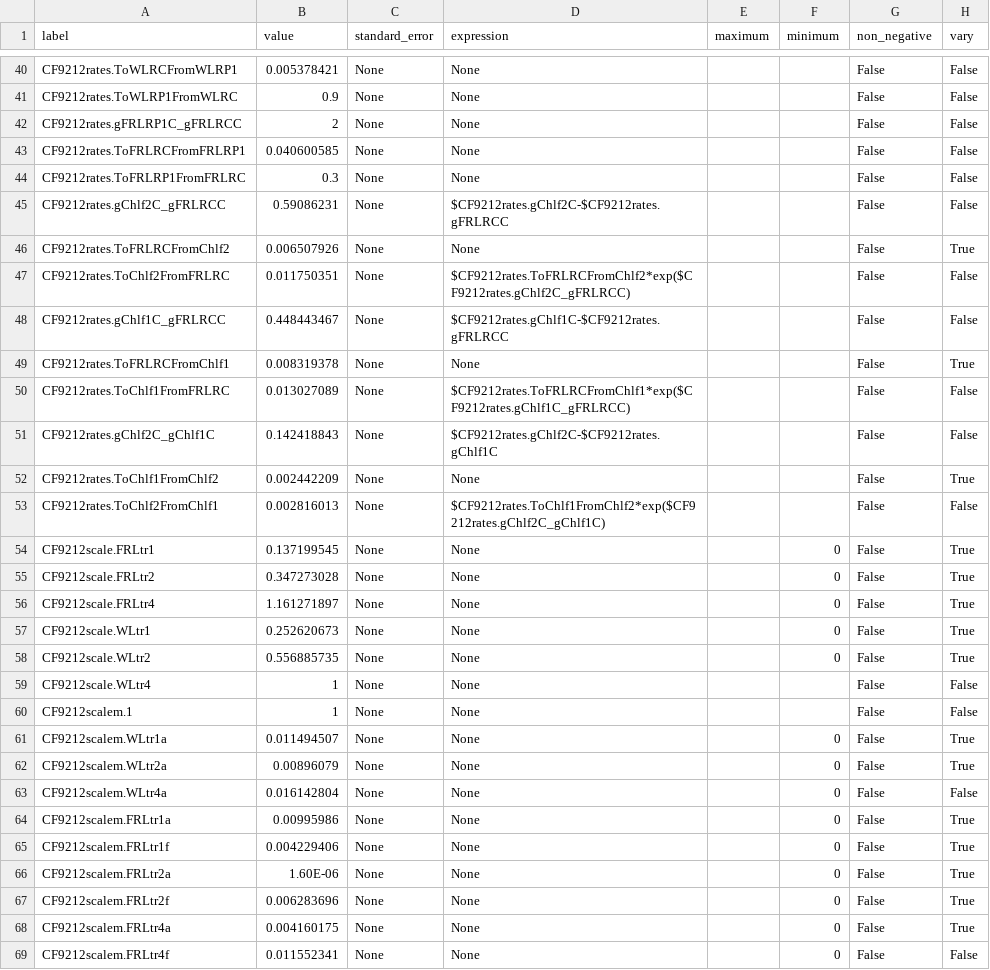
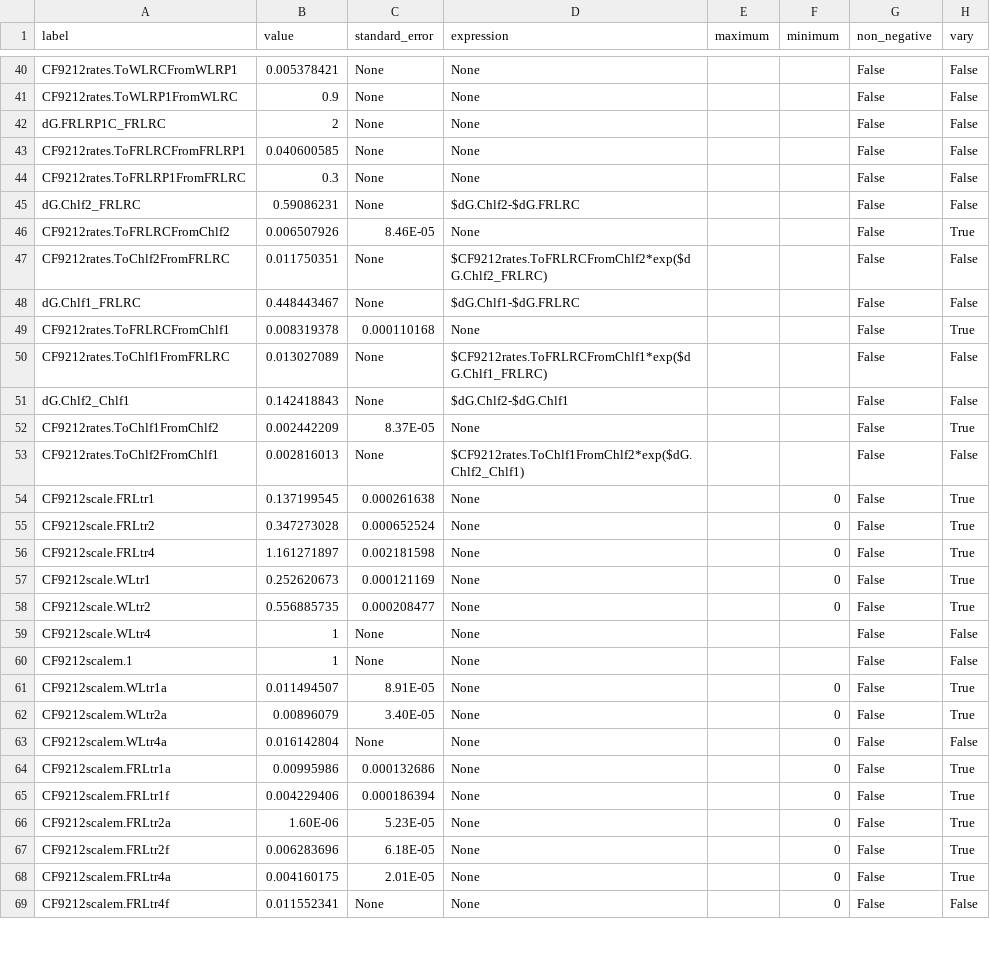
Before and after one commit to ism200/pygta-protocol-streak-PS1, a CSV file: streak/models/targetFRL_WLstep4_PSI_CF9212_streak_target_dispRP2.csv, drawn as a sheet; only a part is shown, gaps mark what is left out; the diff covers the shown part only.

```diff
--- a/streak/models/targetFRL_WLstep4_PSI_CF9212_streak_target_dispRP2.csv
+++ b/streak/models/targetFRL_WLstep4_PSI_CF9212_streak_target_dispRP2.csv
@@ -41,29 +41,29 @@ CF9212rates.ToWLRCFromWLRP1,0.005378421,None,None,,,False,False
 CF9212rates.ToWLRP1FromWLRC,0.9,None,None,,,False,False
-CF9212rates.gFRLRP1C_gFRLRCC,2,None,None,,,False,False
+dG.FRLRP1C_FRLRC,2,None,None,,,False,False
 CF9212rates.ToFRLRCFromFRLRP1,0.040600585,None,None,,,False,False
 CF9212rates.ToFRLRP1FromFRLRC,0.3,None,None,,,False,False
-CF9212rates.gChlf2C_gFRLRCC,0.59086231,None,$CF9212rates.gChlf2C-$CF9212rates.gFRLRCC,,,False,False
-CF9212rates.ToFRLRCFromChlf2,0.006507926,None,None,,,False,True
-CF9212rates.ToChlf2FromFRLRC,0.011750351,None,$CF9212rates.ToFRLRCFromChlf2*exp($CF9212rates.gChlf2C_gFRLRCC),,,False,False
-CF9212rates.gChlf1C_gFRLRCC,0.448443467,None,$CF9212rates.gChlf1C-$CF9212rates.gFRLRCC,,,False,False
-CF9212rates.ToFRLRCFromChlf1,0.008319378,None,None,,,False,True
-CF9212rates.ToChlf1FromFRLRC,0.013027089,None,$CF9212rates.ToFRLRCFromChlf1*exp($CF9212rates.gChlf1C_gFRLRCC),,,False,False
-CF9212rates.gChlf2C_gChlf1C,0.142418843,None,$CF9212rates.gChlf2C-$CF9212rates.gChlf1C,,,False,False
-CF9212rates.ToChlf1FromChlf2,0.002442209,None,None,,,False,True
-CF9212rates.ToChlf2FromChlf1,0.002816013,None,$CF9212rates.ToChlf1FromChlf2*exp($CF9212rates.gChlf2C_gChlf1C),,,False,False
-CF9212scale.FRLtr1,0.137199545,None,None,,0,False,True
-CF9212scale.FRLtr2,0.347273028,None,None,,0,False,True
-CF9212scale.FRLtr4,1.161271897,None,None,,0,False,True
-CF9212scale.WLtr1,0.252620673,None,None,,0,False,True
-CF9212scale.WLtr2,0.556885735,None,None,,0,False,True
+dG.Chlf2_FRLRC,0.59086231,None,$dG.Chlf2-$dG.FRLRC,,,False,False
+CF9212rates.ToFRLRCFromChlf2,0.006507926,8.46E-05,None,,,False,True
+CF9212rates.ToChlf2FromFRLRC,0.011750351,None,$CF9212rates.ToFRLRCFromChlf2*exp($dG.Chlf2_FRLRC),,,False,False
+dG.Chlf1_FRLRC,0.448443467,None,$dG.Chlf1-$dG.FRLRC,,,False,False
+CF9212rates.ToFRLRCFromChlf1,0.008319378,0.000110168,None,,,False,True
+CF9212rates.ToChlf1FromFRLRC,0.013027089,None,$CF9212rates.ToFRLRCFromChlf1*exp($dG.Chlf1_FRLRC),,,False,False
+dG.Chlf2_Chlf1,0.142418843,None,$dG.Chlf2-$dG.Chlf1,,,False,False
+CF9212rates.ToChlf1FromChlf2,0.002442209,8.37E-05,None,,,False,True
+CF9212rates.ToChlf2FromChlf1,0.002816013,None,$CF9212rates.ToChlf1FromChlf2*exp($dG.Chlf2_Chlf1),,,False,False
+CF9212scale.FRLtr1,0.137199545,0.000261638,None,,0,False,True
+CF9212scale.FRLtr2,0.347273028,0.000652524,None,,0,False,True
+CF9212scale.FRLtr4,1.161271897,0.002181598,None,,0,False,True
+CF9212scale.WLtr1,0.252620673,0.000121169,None,,0,False,True
+CF9212scale.WLtr2,0.556885735,0.000208477,None,,0,False,True
 CF9212scale.WLtr4,1,None,None,,,False,False
 CF9212scalem.1,1,None,None,,,False,False
-CF9212scalem.WLtr1a,0.011494507,None,None,,0,False,True
-CF9212scalem.WLtr2a,0.00896079,None,None,,0,False,True
+CF9212scalem.WLtr1a,0.011494507,8.91E-05,None,,0,False,True
+CF9212scalem.WLtr2a,0.00896079,3.40E-05,None,,0,False,True
 CF9212scalem.WLtr4a,0.016142804,None,None,,0,False,False
-CF9212scalem.FRLtr1a,0.00995986,None,None,,0,False,True
-CF9212scalem.FRLtr1f,0.004229406,None,None,,0,False,True
-CF9212scalem.FRLtr2a,1.60E-06,None,None,,0,False,True
-CF9212scalem.FRLtr2f,0.006283696,None,None,,0,False,True
-CF9212scalem.FRLtr4a,0.004160175,None,None,,0,False,True
+CF9212scalem.FRLtr1a,0.00995986,0.000132686,None,,0,False,True
+CF9212scalem.FRLtr1f,0.004229406,0.000186394,None,,0,False,True
+CF9212scalem.FRLtr2a,1.60E-06,5.23E-05,None,,0,False,True
+CF9212scalem.FRLtr2f,0.006283696,6.18E-05,None,,0,False,True
+CF9212scalem.FRLtr4a,0.004160175,2.01E-05,None,,0,False,True
 CF9212scalem.FRLtr4f,0.011552341,None,None,,0,False,False
```
Also changed, not shown: 53 edited cells elsewhere in this file, 2 other files.
